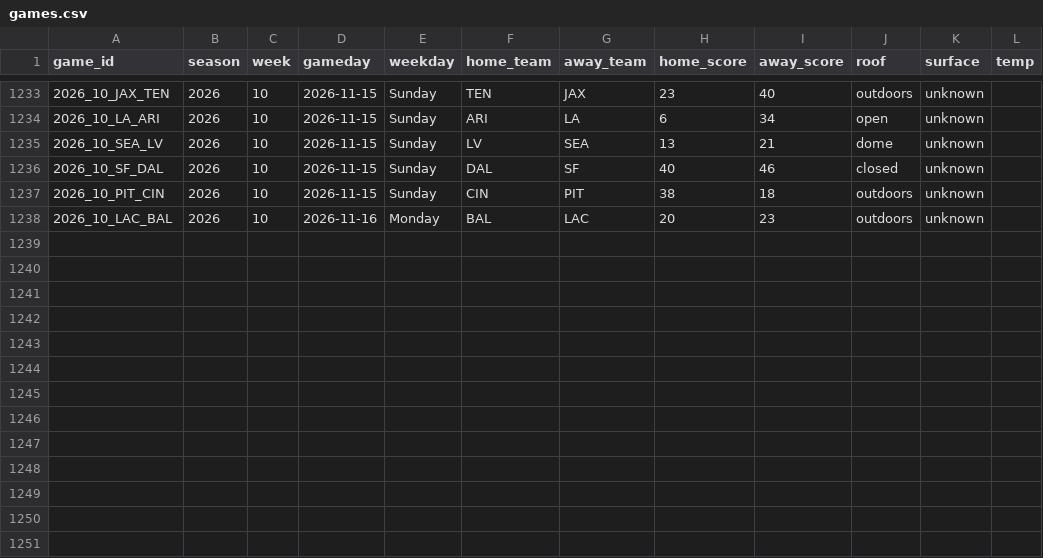
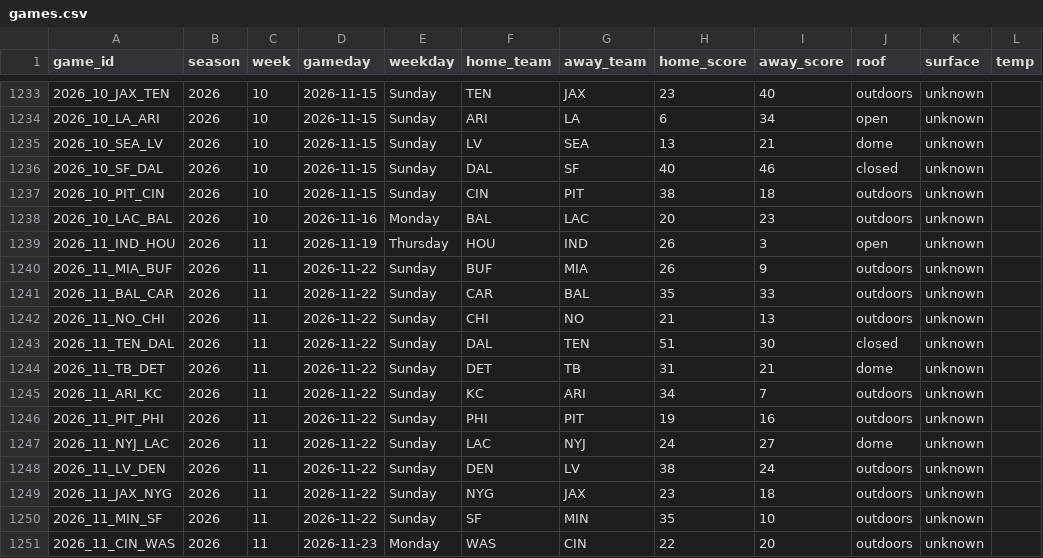
Before and after one commit to jomckinney1999/datadraft, a CSV file: public/data/games.csv, drawn as a sheet; only a part is shown, gaps mark what is left out; the diff names each change by its address in the sheet, - before the commit and + after, or states it on an @@ line.

```diff
--- a/public/data/games.csv
+++ b/public/data/games.csv
+row 1239: 2026_11_IND_HOU | 2026 | 11 | 2026-11-19 | Thursday | HOU | IND | 26 | 3 | open | unknown
+row 1240: 2026_11_MIA_BUF | 2026 | 11 | 2026-11-22 | Sunday | BUF | MIA | 26 | 9 | outdoors | unknown
+row 1241: 2026_11_BAL_CAR | 2026 | 11 | 2026-11-22 | Sunday | CAR | BAL | 35 | 33 | outdoors | unknown
+row 1242: 2026_11_NO_CHI | 2026 | 11 | 2026-11-22 | Sunday | CHI | NO | 21 | 13 | outdoors | unknown
+row 1243: 2026_11_TEN_DAL | 2026 | 11 | 2026-11-22 | Sunday | DAL | TEN | 51 | 30 | closed | unknown
+row 1244: 2026_11_TB_DET | 2026 | 11 | 2026-11-22 | Sunday | DET | TB | 31 | 21 | dome | unknown
+row 1245: 2026_11_ARI_KC | 2026 | 11 | 2026-11-22 | Sunday | KC | ARI | 34 | 7 | outdoors | unknown
+row 1246: 2026_11_PIT_PHI | 2026 | 11 | 2026-11-22 | Sunday | PHI | PIT | 19 | 16 | outdoors | unknown
+row 1247: 2026_11_NYJ_LAC | 2026 | 11 | 2026-11-22 | Sunday | LAC | NYJ | 24 | 27 | dome | unknown
+row 1248: 2026_11_LV_DEN | 2026 | 11 | 2026-11-22 | Sunday | DEN | LV | 38 | 24 | outdoors | unknown
+row 1249: 2026_11_JAX_NYG | 2026 | 11 | 2026-11-22 | Sunday | NYG | JAX | 23 | 18 | outdoors | unknown
+row 1250: 2026_11_MIN_SF | 2026 | 11 | 2026-11-22 | Sunday | SF | MIN | 35 | 10 | outdoors | unknown
+row 1251: 2026_11_CIN_WAS | 2026 | 11 | 2026-11-23 | Monday | WAS | CIN | 22 | 20 | outdoors | unknown
```
Also changed, not shown: public/data/season_totals.csv, public/data/week_results.csv, 6 other files.
